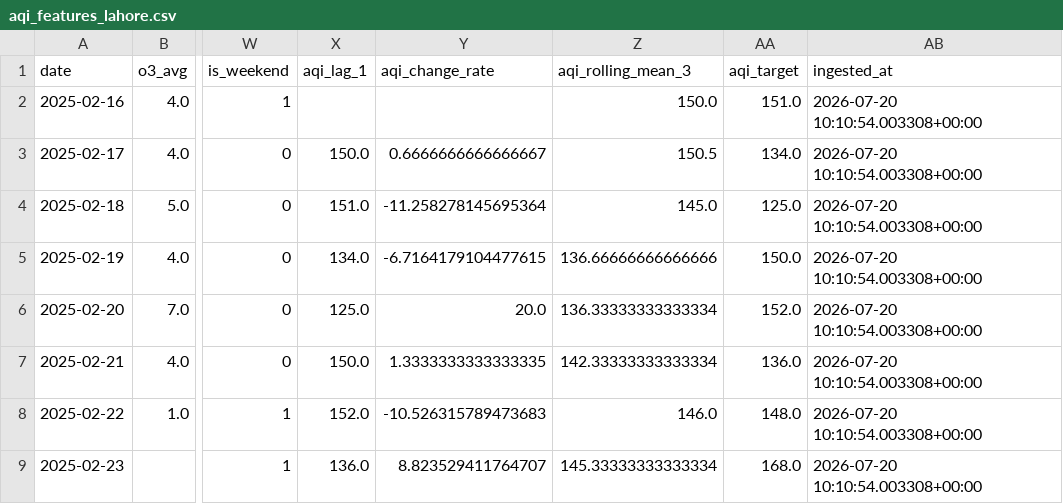
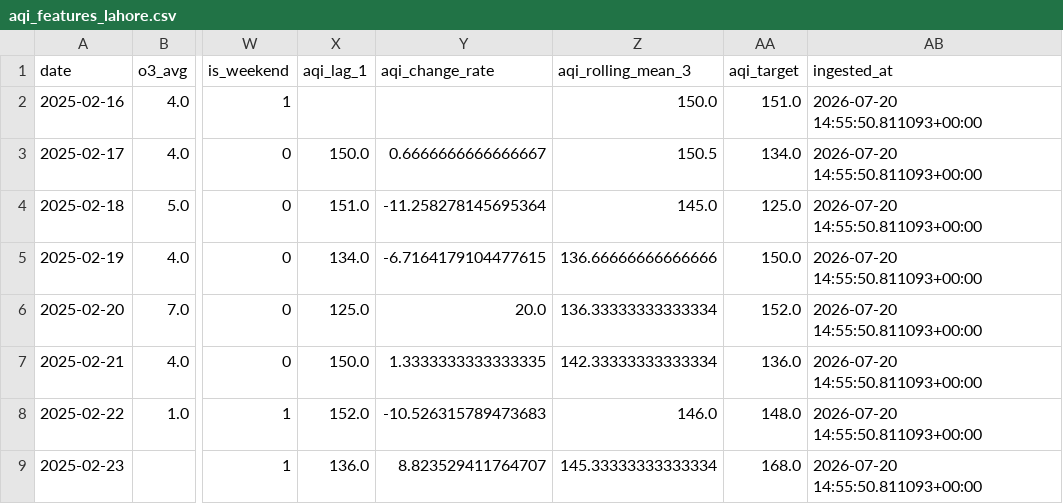
Before and after one commit to mjamshaid786/aqi-predictor, a CSV file: src/data/aqi_features_lahore.csv, drawn as a sheet; only a part is shown, gaps mark what is left out; the diff names each change by its address in the sheet, - before the commit and + after, or states it on an @@ line.

```diff
--- a/src/data/aqi_features_lahore.csv
+++ b/src/data/aqi_features_lahore.csv
-AB2:AB9 (ingested_at): 2026-07-20 10:10:54.003308+00:00
+AB2:AB9 (ingested_at): 2026-07-20 14:55:50.811093+00:00
```
Also changed, not shown: src/data/cleaned_data.csv, 3 other files.
